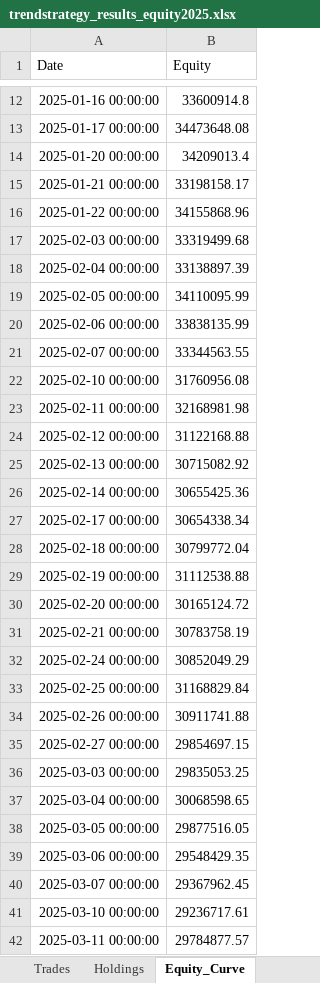
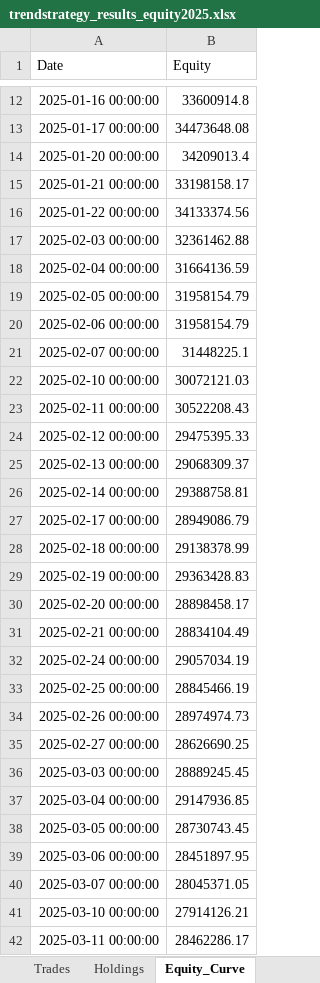
Before and after one commit to lij1017-cmd/main, an Excel workbook: trendstrategy_results_equity2025.xlsx, sheet Equity_Curve, drawn as a sheet; only a part is shown, gaps mark what is left out; values as stored, in another font and other column widths than the file's, no borders; the diff covers the shown part only; the diff names each change by its address in the sheet, - before the commit and + after, or states it on an @@ line.

```diff
--- a/trendstrategy_results_equity2025.xlsx (sheet Equity_Curve)
+++ b/trendstrategy_results_equity2025.xlsx (sheet Equity_Curve)
-B16 (Equity): 34155868.96
+B16 (Equity): 34133374.56
-B17 (Equity): 33319499.68
+B17 (Equity): 32361462.88
-B18 (Equity): 33138897.39
+B18 (Equity): 31664136.59
-B19 (Equity): 34110095.99
+B19 (Equity): 31958154.79
-B20 (Equity): 33838135.99
+B20 (Equity): 31958154.79
-B21 (Equity): 33344563.55
+B21 (Equity): 31448225.1
-B22 (Equity): 31760956.08
+B22 (Equity): 30072121.03
-B23 (Equity): 32168981.98
+B23 (Equity): 30522208.43
-B24 (Equity): 31122168.88
+B24 (Equity): 29475395.33
-B25 (Equity): 30715082.92
+B25 (Equity): 29068309.37
-B26 (Equity): 30655425.36
+B26 (Equity): 29388758.81
-B27 (Equity): 30654338.34
+B27 (Equity): 28949086.79
-B28 (Equity): 30799772.04
+B28 (Equity): 29138378.99
-B29 (Equity): 31112538.88
+B29 (Equity): 29363428.83
-B30 (Equity): 30165124.72
+B30 (Equity): 28898458.17
-B31 (Equity): 30783758.19
+B31 (Equity): 28834104.49
-B32 (Equity): 30852049.29
+B32 (Equity): 29057034.19
-B33 (Equity): 31168829.84
+B33 (Equity): 28845466.19
-B34 (Equity): 30911741.88
+B34 (Equity): 28974974.73
-B35 (Equity): 29854697.15
+B35 (Equity): 28626690.25
-B36 (Equity): 29835053.25
+B36 (Equity): 28889245.45
-B37 (Equity): 30068598.65
+B37 (Equity): 29147936.85
-B38 (Equity): 29877516.05
+B38 (Equity): 28730743.45
-B39 (Equity): 29548429.35
+B39 (Equity): 28451897.95
-B40 (Equity): 29367962.45
+B40 (Equity): 28045371.05
-B41 (Equity): 29236717.61
+B41 (Equity): 27914126.21
-B42 (Equity): 29784877.57
+B42 (Equity): 28462286.17
```
Also changed, not shown: 202 edited cells elsewhere in this sheet, sheet Holdings, sheet Trades, sheet Monthly, sheet Summary, 2 other files.
